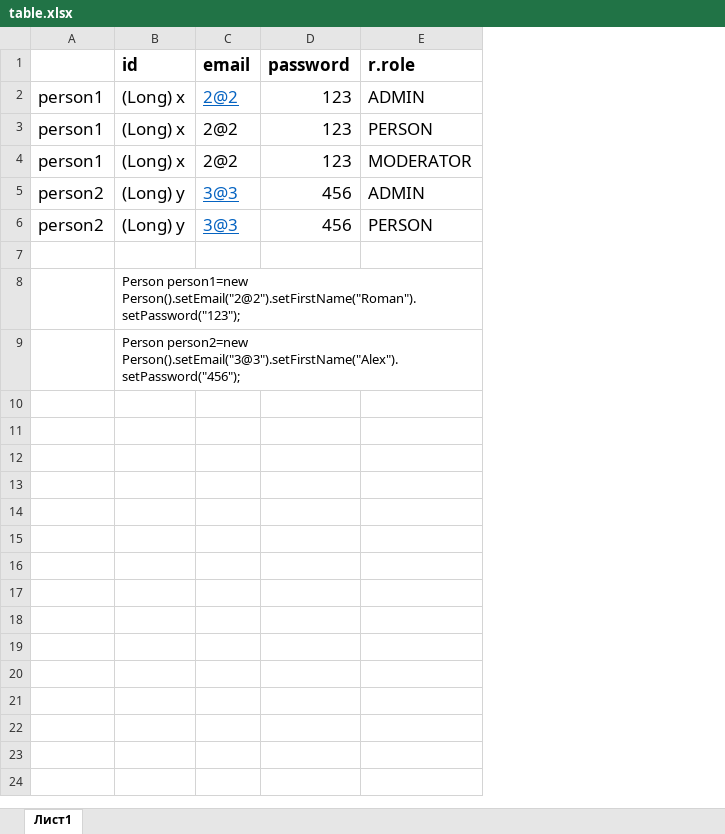
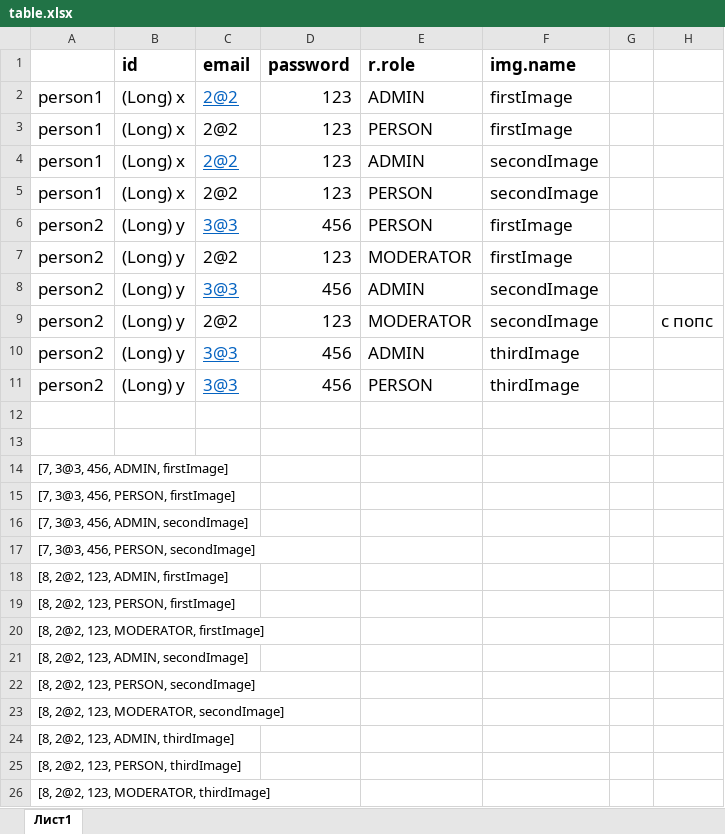
Before and after one commit to YuraFedorov-tech/Youtube-002-DTO-2-Entity, an Excel workbook: table.xlsx, sheet Лист1, drawn as a sheet; values as stored, in another font and other column widths than the file's, no borders; removed rows and columns are numbered as before the commit, all else as after; the diff names each change by its address in the sheet, - before the commit and + after, or states it on an @@ line.

```diff
--- a/table.xlsx (sheet Лист1)
+++ b/table.xlsx (sheet Лист1)
+column F (img.name), rows 2-4: firstImage | firstImage | secondImage; rows 10-11: thirdImage | thirdImage
+column G, empty
+column H, empty
@@ C4 underline: off → on, text colour: black → #0563C1 @@
-E4 (r.role): MODERATOR
+E4 (r.role): ADMIN
+row 5: person1 | (Long) x | 2@2 | 123 | PERSON | secondImage
+row 6: person2 | (Long) y | 3@3 | 456 | PERSON | firstImage
+row 7: person2 | (Long) y | 2@2 | 123 | MODERATOR | firstImage
+row 8: person2 | (Long) y | 3@3 | 456 | ADMIN | secondImage
+row 9: person2 | (Long) y | 2@2 | 123 | MODERATOR | secondImage |  | с попс
-B13 (id): Person person1=new Person().setEmail("2@2").setFirstName("Roman").setPassword("123");
+B13 (id): (empty)
-row 9:  | Person person2=new Person().setEmail("3@3").setFirstName("Alex").setPassword("456");
+row 14: [7, 3@3, 456, ADMIN, firstImage]
+row 15: [7, 3@3, 456, PERSON, firstImage]
+row 16: [7, 3@3, 456, ADMIN, secondImage]
+row 17: [7, 3@3, 456, PERSON, secondImage]
+row 18: [8, 2@2, 123, ADMIN, firstImage]
+row 19: [8, 2@2, 123, PERSON, firstImage]
+row 20: [8, 2@2, 123, MODERATOR, firstImage]
+row 21: [8, 2@2, 123, ADMIN, secondImage]
+row 22: [8, 2@2, 123, PERSON, secondImage]
+row 23: [8, 2@2, 123, MODERATOR, secondImage]
+row 24: [8, 2@2, 123, ADMIN, thirdImage]
+row 25: [8, 2@2, 123, PERSON, thirdImage]
+row 26: [8, 2@2, 123, MODERATOR, thirdImage]
```
Also changed, not shown: 16 other files.
